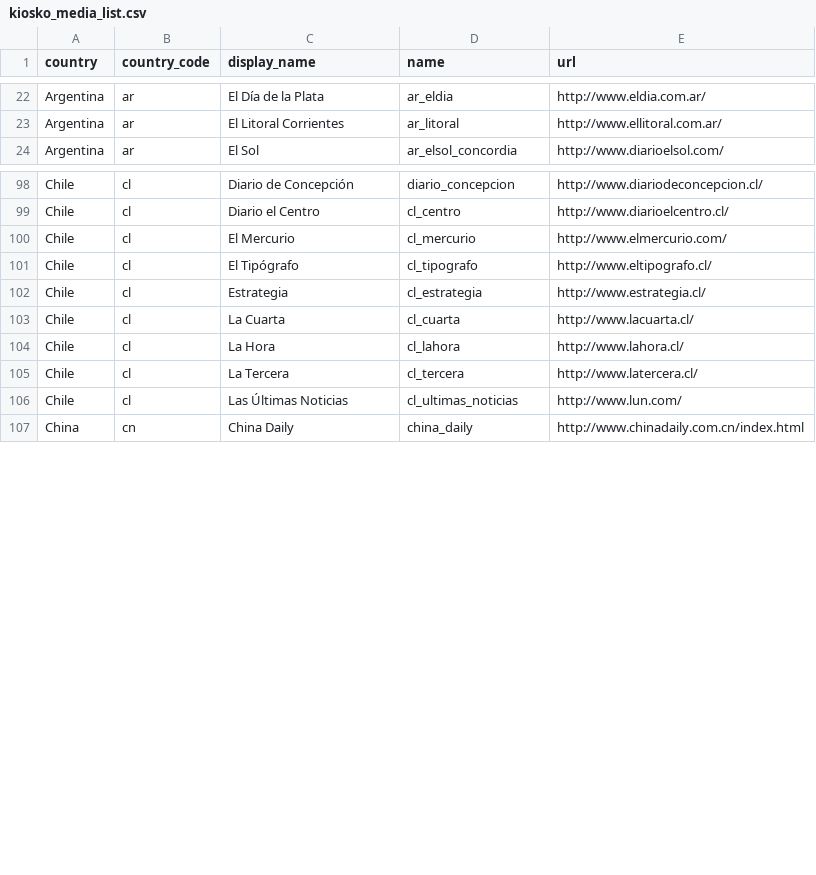
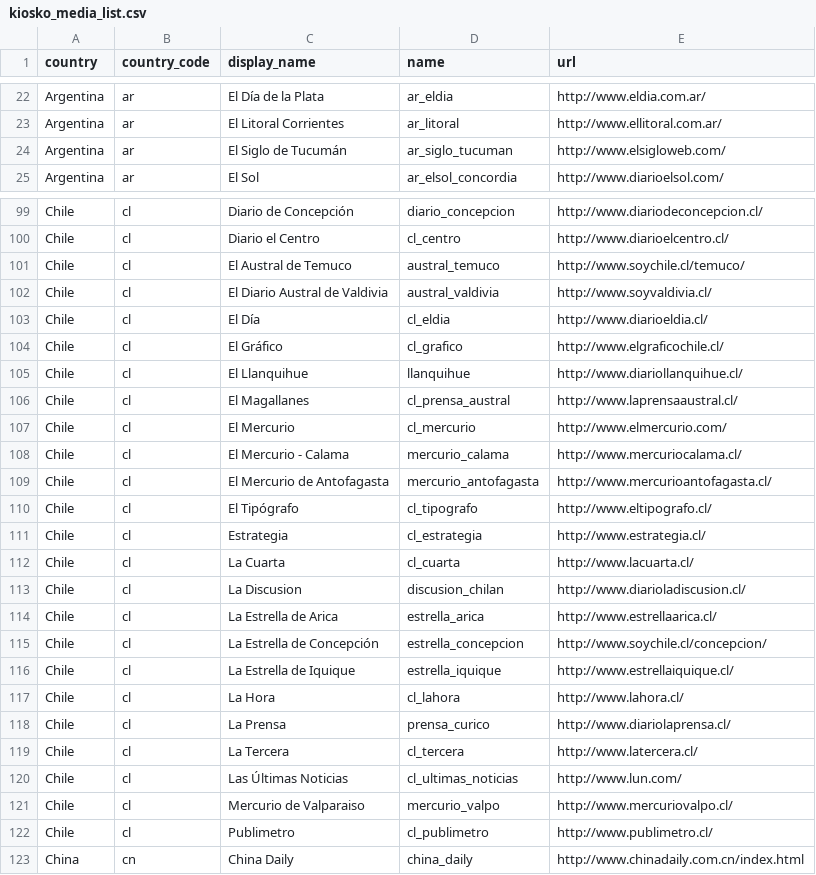
Before and after one commit to montera34/pageonex, a CSV file: public/kiosko_media_list.csv, drawn as a sheet; only a part is shown, gaps mark what is left out; the diff covers the shown part only.

Commit message:
added new newspaper to after running 'rake scraping:scrape_media'

```diff
--- a/public/kiosko_media_list.csv
+++ b/public/kiosko_media_list.csv
@@ -23,2 +23,3 @@ Argentina,ar,El Día de la Plata,ar_eldia,http://www.eldia.com.ar/
 Argentina,ar,El Litoral Corrientes,ar_litoral,http://www.ellitoral.com.ar/
+Argentina,ar,El Siglo de Tucumán,ar_siglo_tucuman,http://www.elsigloweb.com/
 Argentina,ar,El Sol,ar_elsol_concordia,http://www.diarioelsol.com/
@@ -99,3 +100,11 @@ Chile,cl,Diario de Concepción,diario_concepcion,http://www.diariodeconcepcion.c
 Chile,cl,Diario el Centro,cl_centro,http://www.diarioelcentro.cl/
+Chile,cl,El Austral de Temuco,austral_temuco,http://www.soychile.cl/temuco/
+Chile,cl,El Diario Austral de Valdivia,austral_valdivia,http://www.soyvaldivia.cl/
+Chile,cl,El Día,cl_eldia,http://www.diarioeldia.cl/
+Chile,cl,El Gráfico,cl_grafico,http://www.elgraficochile.cl/
+Chile,cl,El Llanquihue,llanquihue,http://www.diariollanquihue.cl/
+Chile,cl,El Magallanes,cl_prensa_austral,http://www.laprensaaustral.cl/
 Chile,cl,El Mercurio,cl_mercurio,http://www.elmercurio.com/
+Chile,cl,El Mercurio - Calama,mercurio_calama,http://www.mercuriocalama.cl/
+Chile,cl,El Mercurio de Antofagasta,mercurio_antofagasta,http://www.mercurioantofagasta.cl/
 Chile,cl,El Tipógrafo,cl_tipografo,http://www.eltipografo.cl/
@@ -103,5 +112,12 @@ Chile,cl,Estrategia,cl_estrategia,http://www.estrategia.cl/
 Chile,cl,La Cuarta,cl_cuarta,http://www.lacuarta.cl/
+Chile,cl,La Discusion,discusion_chilan,http://www.diarioladiscusion.cl/
+Chile,cl,La Estrella de Arica,estrella_arica,http://www.estrellaarica.cl/
+Chile,cl,La Estrella de Concepción,estrella_concepcion,http://www.soychile.cl/concepcion/
+Chile,cl,La Estrella de Iquique,estrella_iquique,http://www.estrellaiquique.cl/
 Chile,cl,La Hora,cl_lahora,http://www.lahora.cl/
+Chile,cl,La Prensa,prensa_curico,http://www.diariolaprensa.cl/
 Chile,cl,La Tercera,cl_tercera,http://www.latercera.cl/
 Chile,cl,Las Últimas Noticias,cl_ultimas_noticias,http://www.lun.com/
+Chile,cl,Mercurio de Valparaiso,mercurio_valpo,http://www.mercuriovalpo.cl/
+Chile,cl,Publimetro,cl_publimetro,http://www.publimetro.cl/
 China,cn,China Daily,china_daily,http://www.chinadaily.com.cn/index.html
```
Also changed, not shown: 12 added rows elsewhere in this file.
